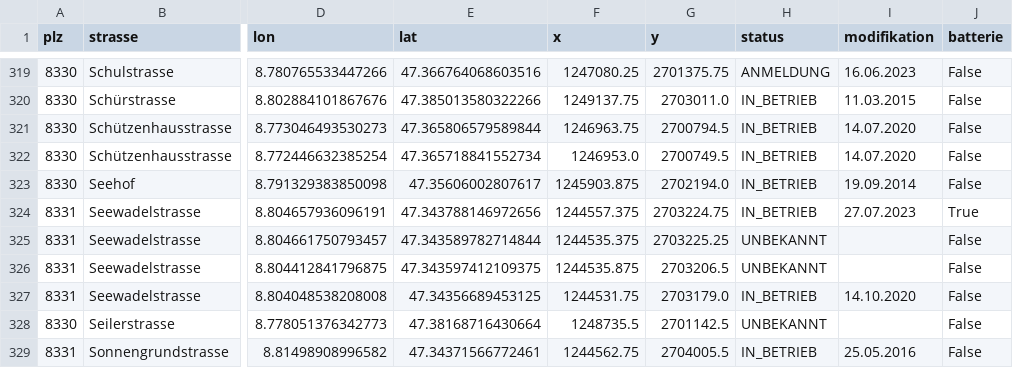
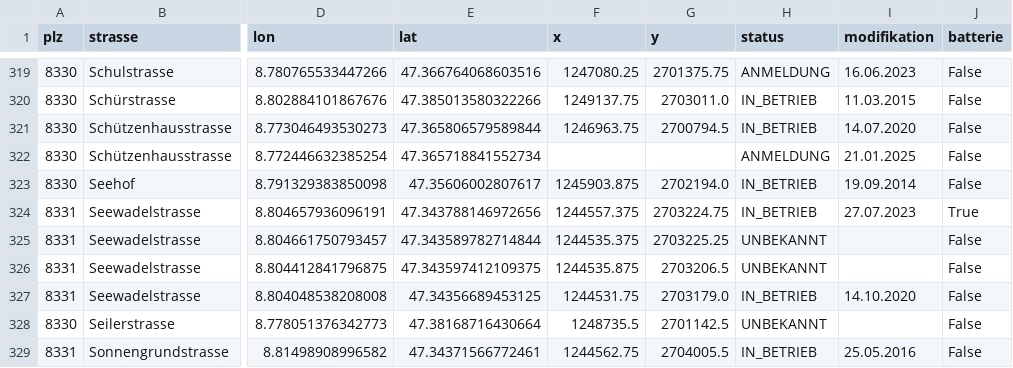
Before and after one commit to loeti82/firemap, a CSV file: pv.csv, drawn as a sheet; only a part is shown, gaps mark what is left out; the diff names each change by its address in the sheet, - before the commit and + after, or states it on an @@ line.

Commit message:
update Schützenhausstrasse 5

```diff
--- a/pv.csv
+++ b/pv.csv
-F322 (x): 1246953.0
+F322 (x): (empty)
-G322 (y): 2700749.5
+G322 (y): (empty)
-H322 (status): IN_BETRIEB
+H322 (status): ANMELDUNG
-I322 (modifikation): 14.07.2020
+I322 (modifikation): 21.01.2025
```
